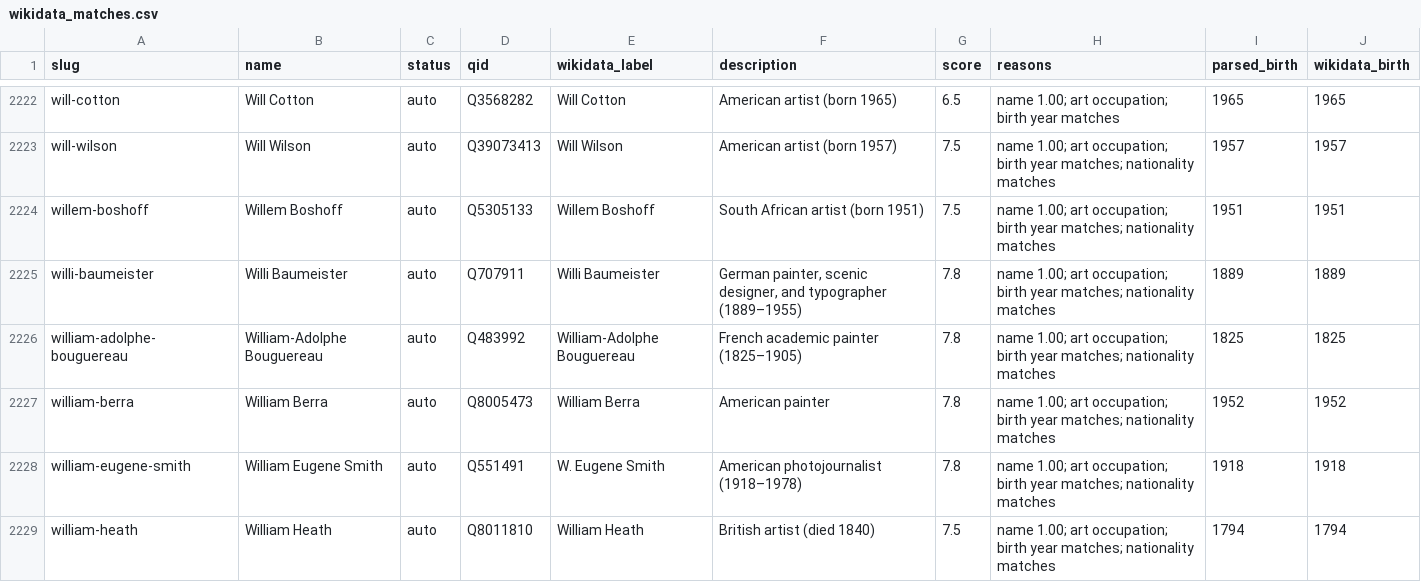
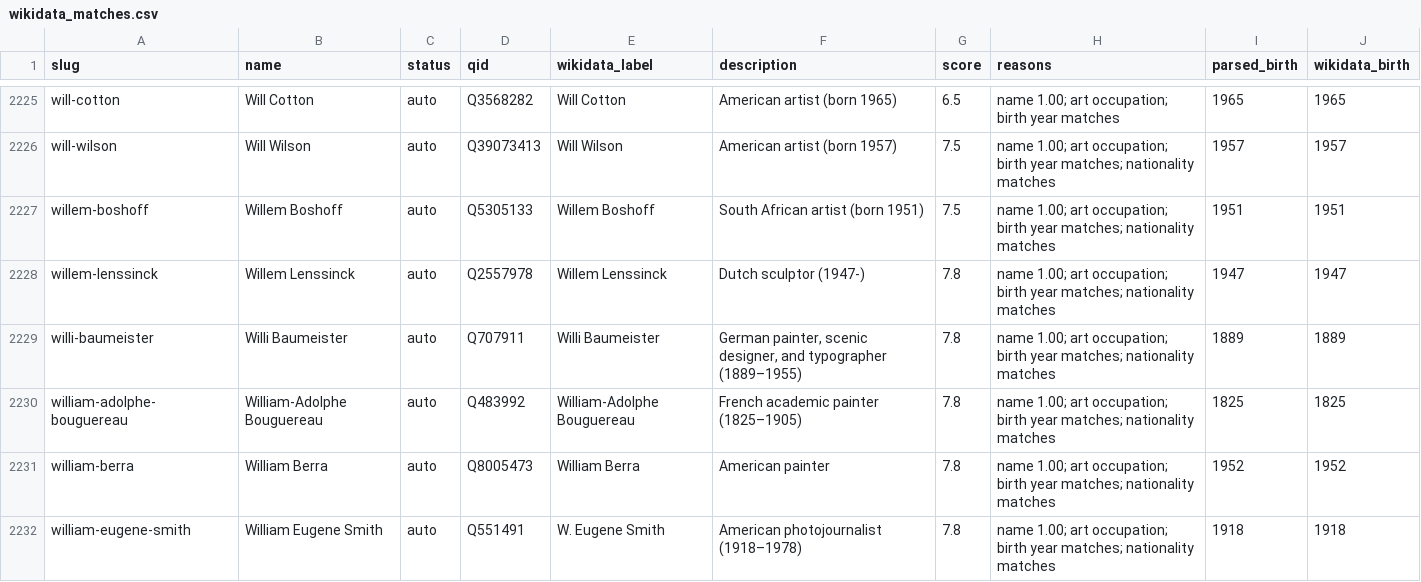
Before and after one commit to appehappy/artists-of-a-day, a CSV file: curation/wikidata_matches.csv, drawn as a sheet; only a part is shown, gaps mark what is left out; the shorter side is filled out with more unchanged rows; the diff covers the shown part only.

```diff
--- a/curation/wikidata_matches.csv
+++ b/curation/wikidata_matches.csv
@@ -2224,2 +2227,3 @@ will-wilson,Will Wilson,auto,Q39073413,Will Wilson,American artist (born 1957),7
 willem-boshoff,Willem Boshoff,auto,Q5305133,Willem Boshoff,South African artist (born 1951),7.5,name 1.00; art occupation; birth year matches; nationality matches,1951,1951
+willem-lenssinck,Willem Lenssinck,auto,Q2557978,Willem Lenssinck,Dutch sculptor (1947-),7.8,name 1.00; art occupation; birth year matches; nationality matches,1947,1947
 willi-baumeister,Willi Baumeister,auto,Q707911,Willi Baumeister,"German painter, scenic designer, and typographer (1889–1955)",7.8,name 1.00; art occupation; birth year matches; nationality matches,1889,1889
```
Also changed, not shown: 4 added rows elsewhere in this file.
